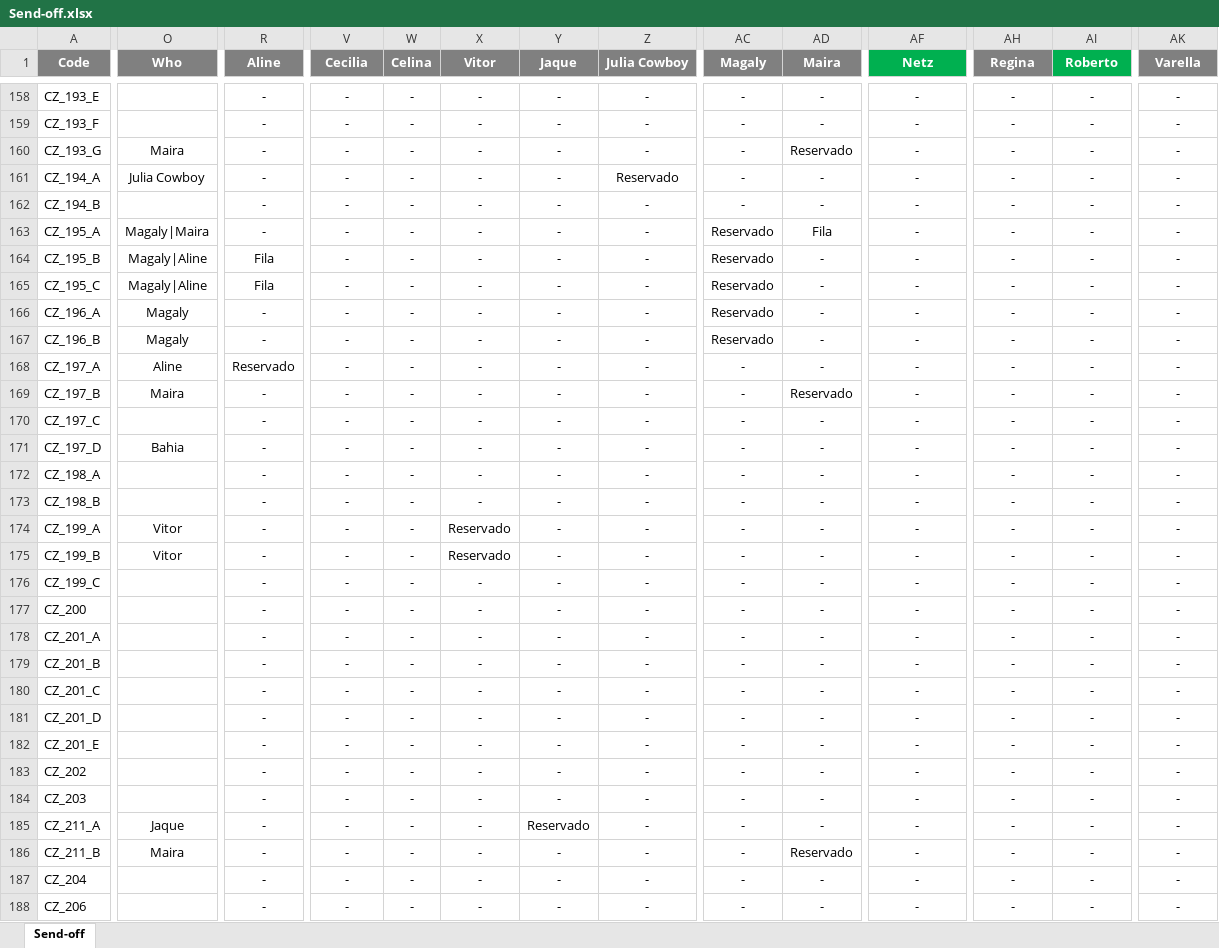
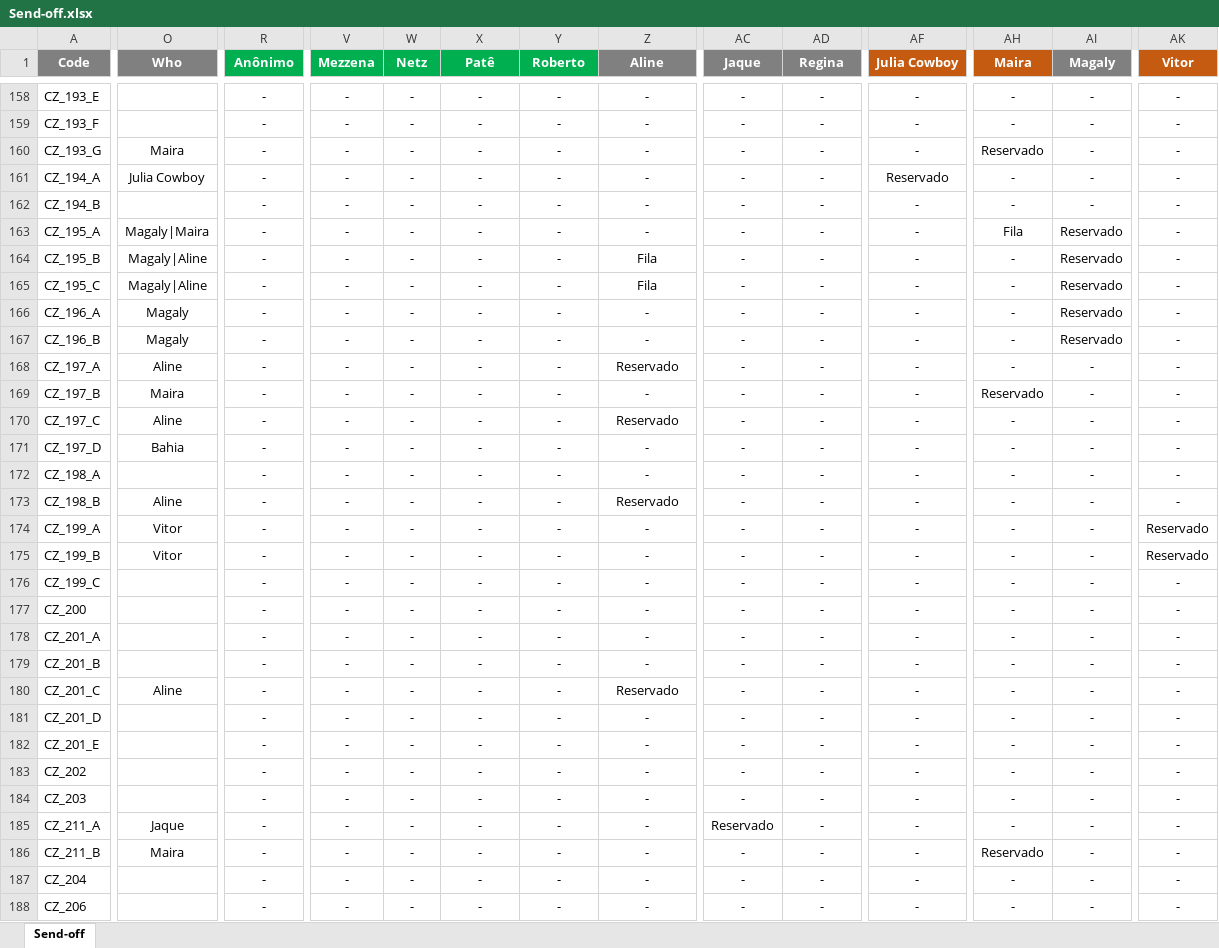
Before and after one commit to luis-gerbelli/send-off, an Excel workbook: src/Send-off.xlsx, sheet Send-off, drawn as a sheet; only a part is shown, gaps mark what is left out; values as stored, in another font and other column widths than the file's, no borders; conditional formats not drawn; the diff covers the shown part only; the diff names each change by its address in the sheet, - before the commit and + after, or states it on an @@ line.

```diff
--- a/src/Send-off.xlsx (sheet Send-off)
+++ b/src/Send-off.xlsx (sheet Send-off)
-R1: Aline
+R1: Anônimo
-R1 fill: #808080
+R1 fill: #00B050
-V1: Cecilia
+V1: Mezzena
-V1:Y1 fill: #808080
+V1:Y1 fill: #00B050
-W1: Celina
+W1: Netz
-X1: Vitor
+X1: Patê
-Y1: Jaque
+Y1: Roberto
-Z1: Julia Cowboy
+Z1: Aline
-AC1: Magaly
+AC1: Jaque
-AD1: Maira
+AD1: Regina
-AF1: Netz
+AF1: Julia Cowboy
-AF1 fill: #00B050
+AF1 fill: #C55A11
-AH1: Regina
+AH1: Maira
-AH1 fill: #808080
+AH1 fill: #C55A11
-AI1: Roberto
+AI1: Magaly
-AI1 fill: #00B050
+AI1 fill: #808080
-AK1: Varella
+AK1: Vitor
-AK1 fill: #808080
+AK1 fill: #C55A11
-AD160 (Regina): Reservado
+AD160 (Regina): -
-AH160 (Maira): -
+AH160 (Maira): Reservado
-Z161 (Aline): Reservado
+Z161 (Aline): -
-AF161 (Julia Cowboy): -
+AF161 (Julia Cowboy): Reservado
-AC163:AC167 (Jaque): Reservado
+AC163:AC167 (Jaque): -
-AD163 (Regina): Fila
+AD163 (Regina): -
-AH163 (Maira): -
+AH163 (Maira): Fila
-AI163:AI167 (Magaly): -
+AI163:AI167 (Magaly): Reservado
-R164:R165 (Anônimo): Fila
+R164:R165 (Anônimo): -
-Z164:Z165 (Aline): -
+Z164:Z165 (Aline): Fila
-R168 (Anônimo): Reservado
+R168 (Anônimo): -
-Z168 (Aline): -
+Z168 (Aline): Reservado
-AD169 (Regina): Reservado
+AD169 (Regina): -
-AH169 (Maira): -
+AH169 (Maira): Reservado
-O170 (Who): (empty)
+O170 (Who): Aline
-Z170 (Aline): -
+Z170 (Aline): Reservado
-O173 (Who): (empty)
+O173 (Who): Aline
-Z173 (Aline): -
+Z173 (Aline): Reservado
-X174:X175 (Patê): Reservado
+X174:X175 (Patê): -
-AK174:AK175 (Vitor): -
+AK174:AK175 (Vitor): Reservado
-O180 (Who): (empty)
+O180 (Who): Aline
-Z180 (Aline): -
+Z180 (Aline): Reservado
-Y185 (Roberto): Reservado
+Y185 (Roberto): -
-AC185 (Jaque): -
+AC185 (Jaque): Reservado
-AD186 (Regina): Reservado
+AD186 (Regina): -
-AH186 (Maira): -
+AH186 (Maira): Reservado
```
Also changed, not shown: 5 added rows, 5 removed rows, 417 edited cells and cell formats elsewhere in this sheet, 6 other files.
